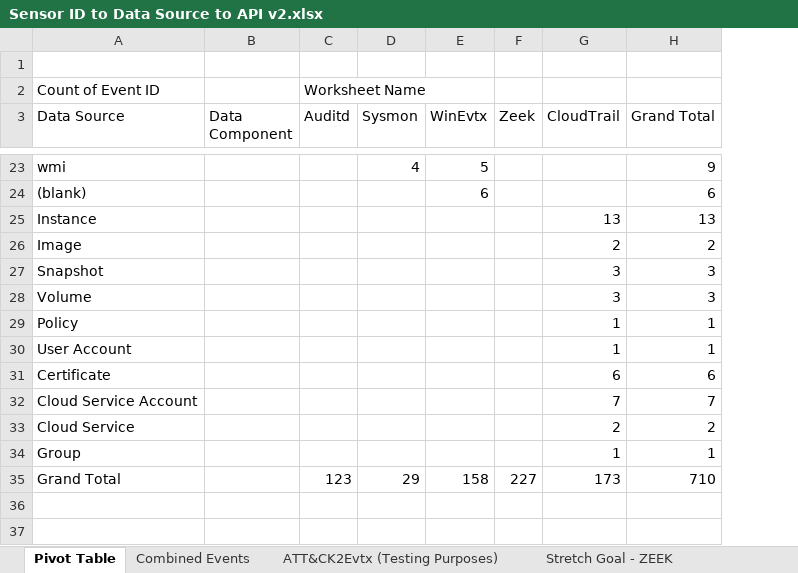
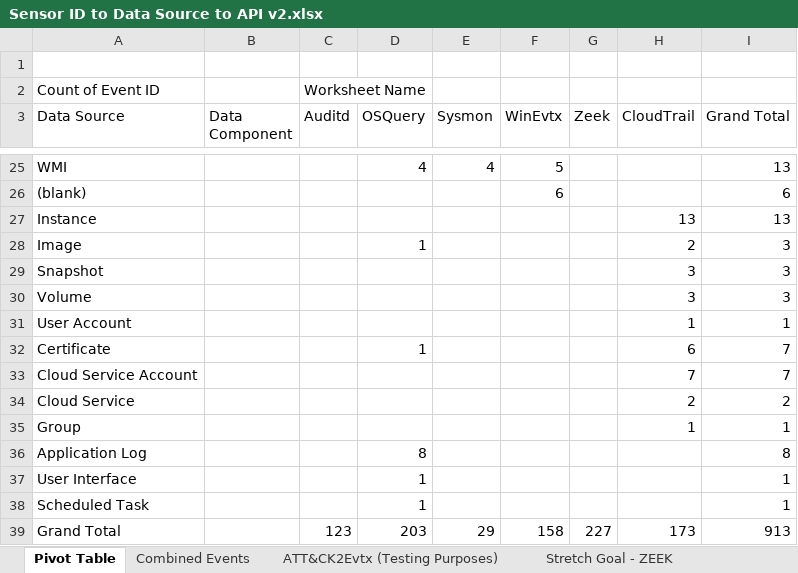
Before and after one commit to center-for-threat-informed-defense/sensor-mappings-to-attack, an Excel workbook: mappings/input/enterprise/xlsx/Sensor ID to Data Source to API v2.xlsx, sheet Pivot Table, drawn as a sheet; only a part is shown, gaps mark what is left out; values as stored, in another font and other column widths than the file's, no borders; removed rows and columns are numbered as before the commit, all else as after; the diff covers the shown part only; the diff names each change by its address in the sheet, - before the commit and + after, or states it on an @@ line.

```diff
--- a/mappings/input/enterprise/xlsx/Sensor ID to Data Source to API v2.xlsx (sheet Pivot Table)
+++ b/mappings/input/enterprise/xlsx/Sensor ID to Data Source to API v2.xlsx (sheet Pivot Table)
+column D (OSQuery), rows 25-32: 4 |  |  | 1 |  |  |  | 1; row 39: 203
-A25 (Data Source): wmi
+A25 (Data Source): WMI
-I25 (Grand Total): 9
+I25 (Grand Total): 13
-I28 (Grand Total): 2
+I28 (Grand Total): 3
-row 29: Policy |  |  |  |  |  | 1 | 1
-I32 (Grand Total): 6
+I32 (Grand Total): 7
+row 36: Application Log |  |  | 8 |  |  |  |  | 8
+row 37: User Interface |  |  | 1 |  |  |  |  | 1
+row 38: Scheduled Task |  |  | 1 |  |  |  |  | 1
-I39 (Grand Total): 710
+I39 (Grand Total): 913
```
Also changed, not shown: 4 added rows, 2 removed rows and 24 edited cells elsewhere in this sheet, sheet Combined Events, sheet Event CloudTrail, hidden cells, 3 other files.
